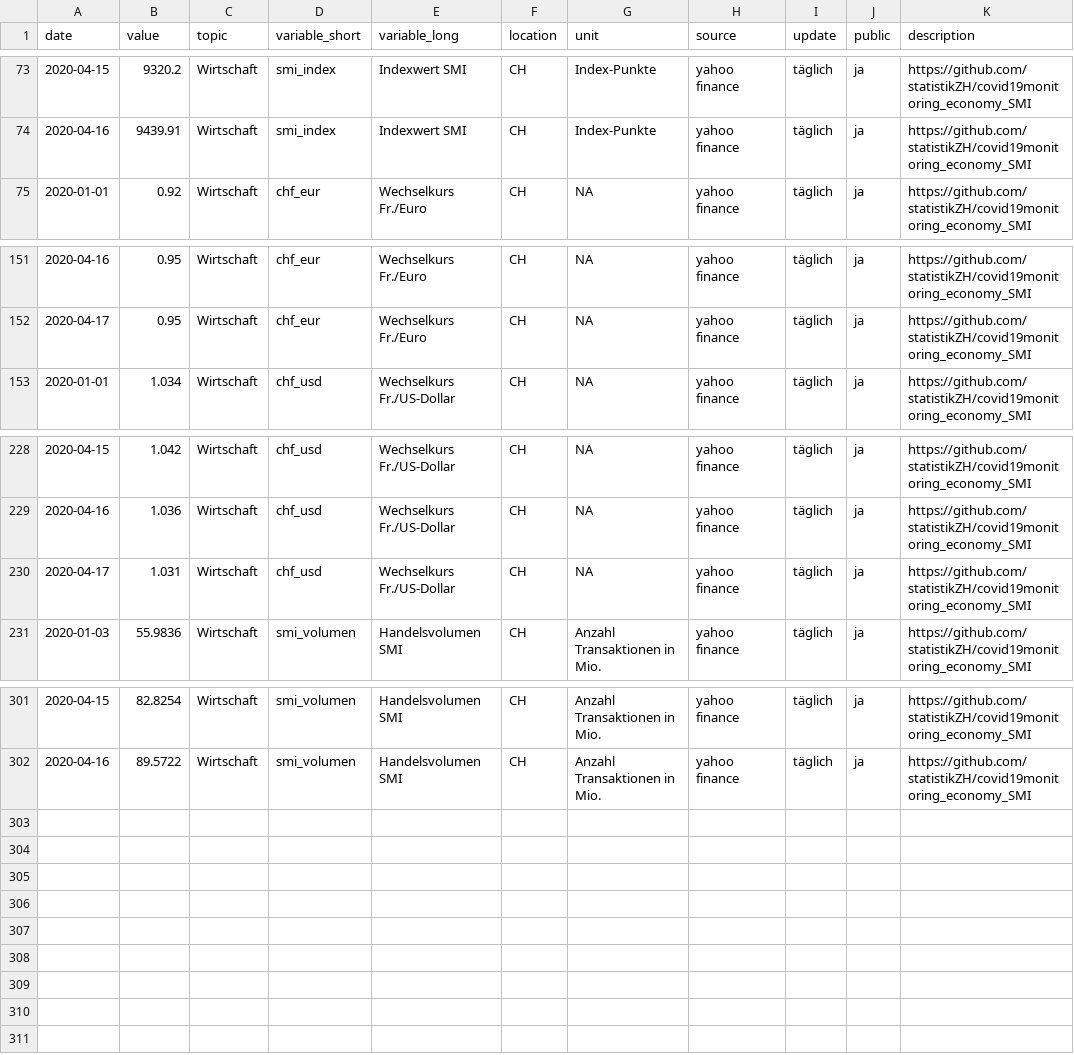
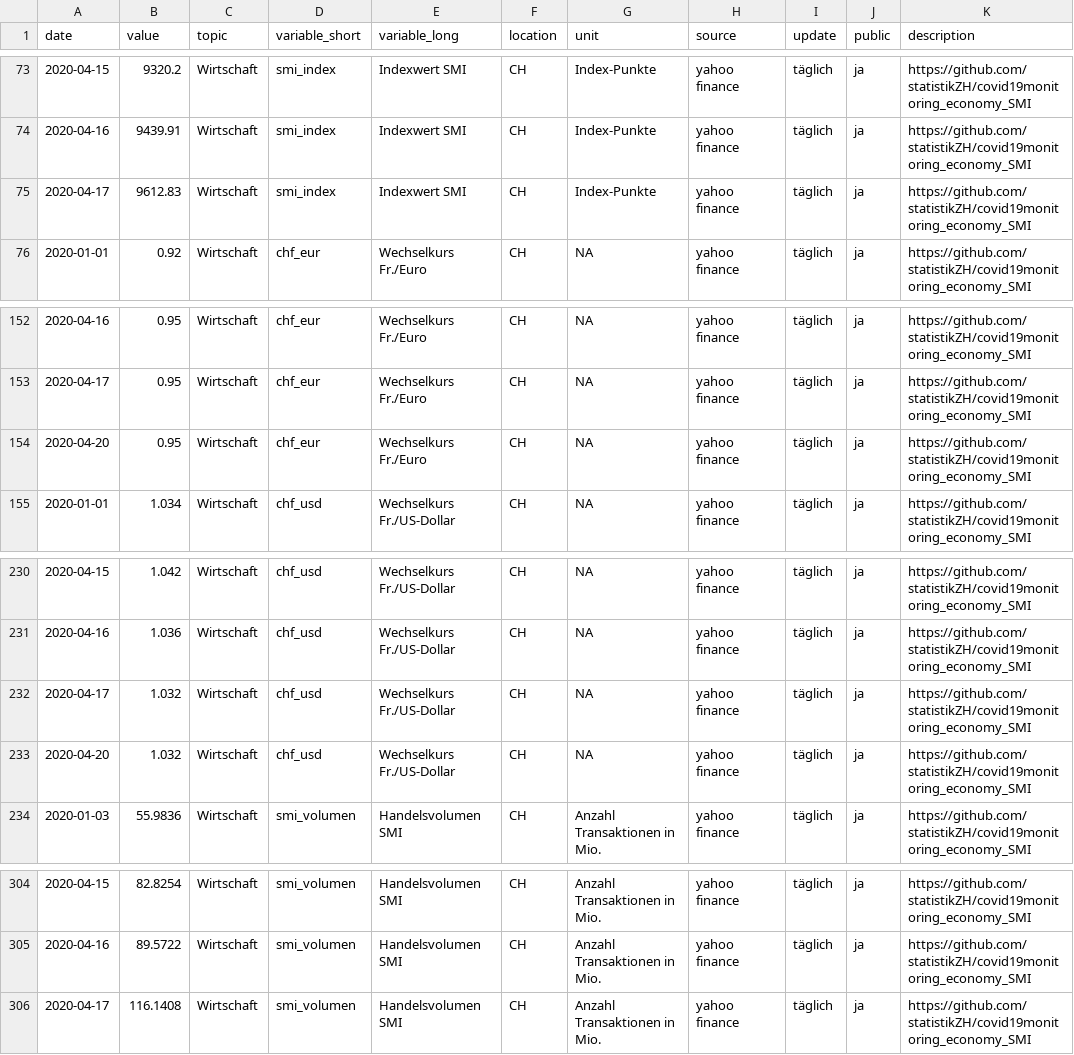
Before and after one commit to statistikZH/covid19monitoring_economy_SMI, a CSV file: Economy_SMI.csv, drawn as a sheet; only a part is shown, gaps mark what is left out.

Commit message:
update 20.4.

```diff
--- a/Economy_SMI.csv
+++ b/Economy_SMI.csv
@@ -74,2 +74,3 @@
 2020-04-16,9439.91,"Wirtschaft","smi_index","Indexwert SMI","CH","Index-Punkte","yahoo finance","täglich","ja","https://github.com/statistikZH/covid19monitoring_economy_SMI"
+2020-04-17,9612.83,"Wirtschaft","smi_index","Indexwert SMI","CH","Index-Punkte","yahoo finance","täglich","ja","https://github.com/statistikZH/covid19monitoring_economy_SMI"
 2020-01-01,0.92,"Wirtschaft","chf_eur","Wechselkurs Fr./Euro","CH",NA,"yahoo finance","täglich","ja","https://github.com/statistikZH/covid19monitoring_economy_SMI"
@@ -152,2 +153,3 @@
 2020-04-17,0.95,"Wirtschaft","chf_eur","Wechselkurs Fr./Euro","CH",NA,"yahoo finance","täglich","ja","https://github.com/statistikZH/covid19monitoring_economy_SMI"
+2020-04-20,0.95,"Wirtschaft","chf_eur","Wechselkurs Fr./Euro","CH",NA,"yahoo finance","täglich","ja","https://github.com/statistikZH/covid19monitoring_economy_SMI"
 2020-01-01,1.034,"Wirtschaft","chf_usd","Wechselkurs Fr./US-Dollar","CH",NA,"yahoo finance","täglich","ja","https://github.com/statistikZH/covid19monitoring_economy_SMI"
@@ -229,3 +231,4 @@
 2020-04-16,1.036,"Wirtschaft","chf_usd","Wechselkurs Fr./US-Dollar","CH",NA,"yahoo finance","täglich","ja","https://github.com/statistikZH/covid19monitoring_economy_SMI"
-2020-04-17,1.031,"Wirtschaft","chf_usd","Wechselkurs Fr./US-Dollar","CH",NA,"yahoo finance","täglich","ja","https://github.com/statistikZH/covid19monitoring_economy_SMI"
+2020-04-17,1.032,"Wirtschaft","chf_usd","Wechselkurs Fr./US-Dollar","CH",NA,"yahoo finance","täglich","ja","https://github.com/statistikZH/covid19monitoring_economy_SMI"
+2020-04-20,1.032,"Wirtschaft","chf_usd","Wechselkurs Fr./US-Dollar","CH",NA,"yahoo finance","täglich","ja","https://github.com/statistikZH/covid19monitoring_economy_SMI"
 2020-01-03,55.9836,"Wirtschaft","smi_volumen","Handelsvolumen SMI","CH","Anzahl Transaktionen in Mio.","yahoo finance","täglich","ja","https://github.com/statistikZH/covid19monitoring_economy_SMI"
@@ -302 +305,2 @@
 2020-04-16,89.5722,"Wirtschaft","smi_volumen","Handelsvolumen SMI","CH","Anzahl Transaktionen in Mio.","yahoo finance","täglich","ja","https://github.com/statistikZH/covid19monitoring_economy_SMI"
+2020-04-17,116.1408,"Wirtschaft","smi_volumen","Handelsvolumen SMI","CH","Anzahl Transaktionen in Mio.","yahoo finance","täglich","ja","https://github.com/statistikZH/covid19monitoring_economy_SMI"
```
